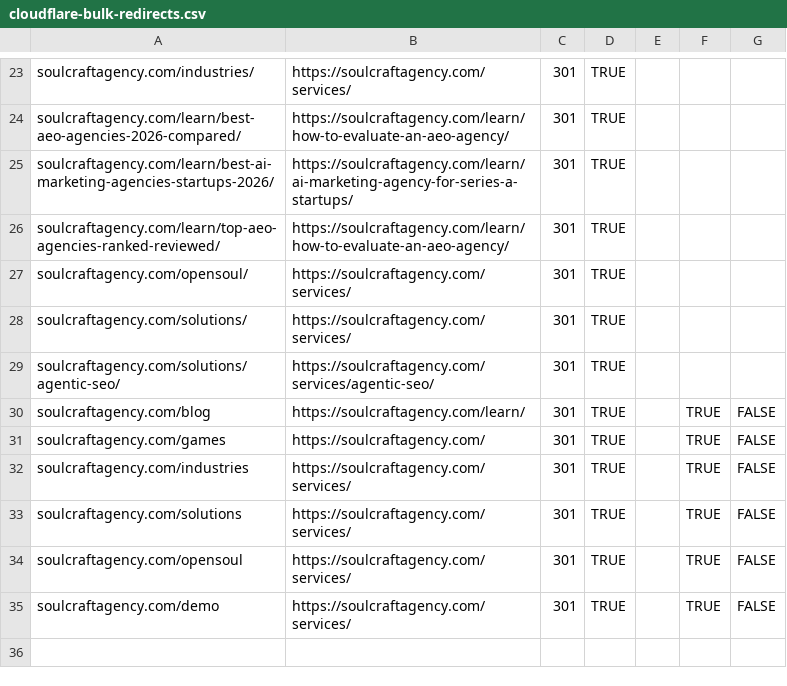
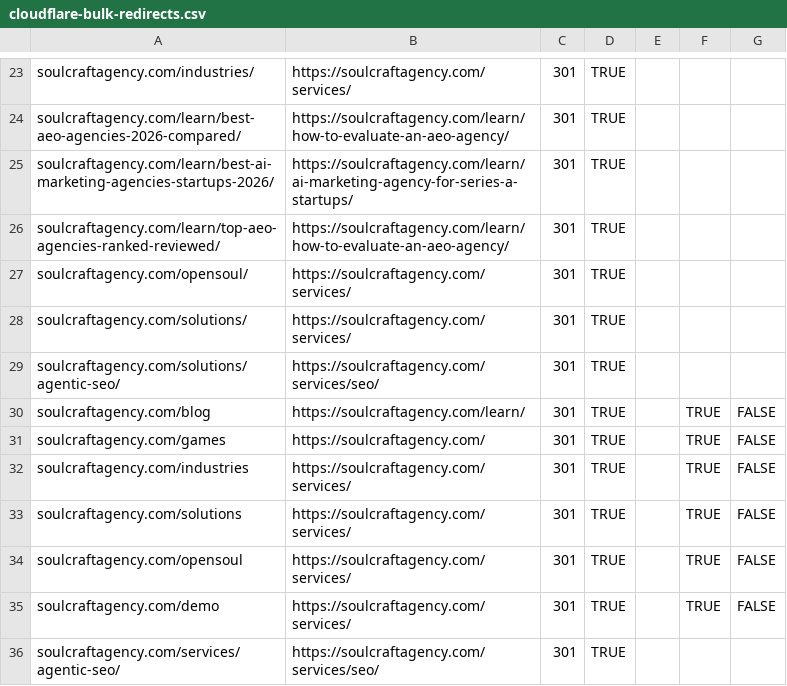
Before and after one commit to iamevandrake/soulcraft-site, a CSV file: _ops/cloudflare-bulk-redirects.csv, drawn as a sheet; only a part is shown, gaps mark what is left out.

```diff
--- a/_ops/cloudflare-bulk-redirects.csv
+++ b/_ops/cloudflare-bulk-redirects.csv
@@ -28,3 +28,3 @@ soulcraftagency.com/opensoul/,https://soulcraftagency.com/services/,301,TRUE,,,
 soulcraftagency.com/solutions/,https://soulcraftagency.com/services/,301,TRUE,,,
-soulcraftagency.com/solutions/agentic-seo/,https://soulcraftagency.com/services/agentic-seo/,301,TRUE,,,
+soulcraftagency.com/solutions/agentic-seo/,https://soulcraftagency.com/services/seo/,301,TRUE,,,
 soulcraftagency.com/blog,https://soulcraftagency.com/learn/,301,TRUE,,TRUE,FALSE
@@ -35 +35,2 @@ soulcraftagency.com/opensoul,https://soulcraftagency.com/services/,301,TRUE,,TRU
 soulcraftagency.com/demo,https://soulcraftagency.com/services/,301,TRUE,,TRUE,FALSE
+soulcraftagency.com/services/agentic-seo/,https://soulcraftagency.com/services/seo/,301,TRUE,,,
```
Also changed, not shown: 8 other files.
